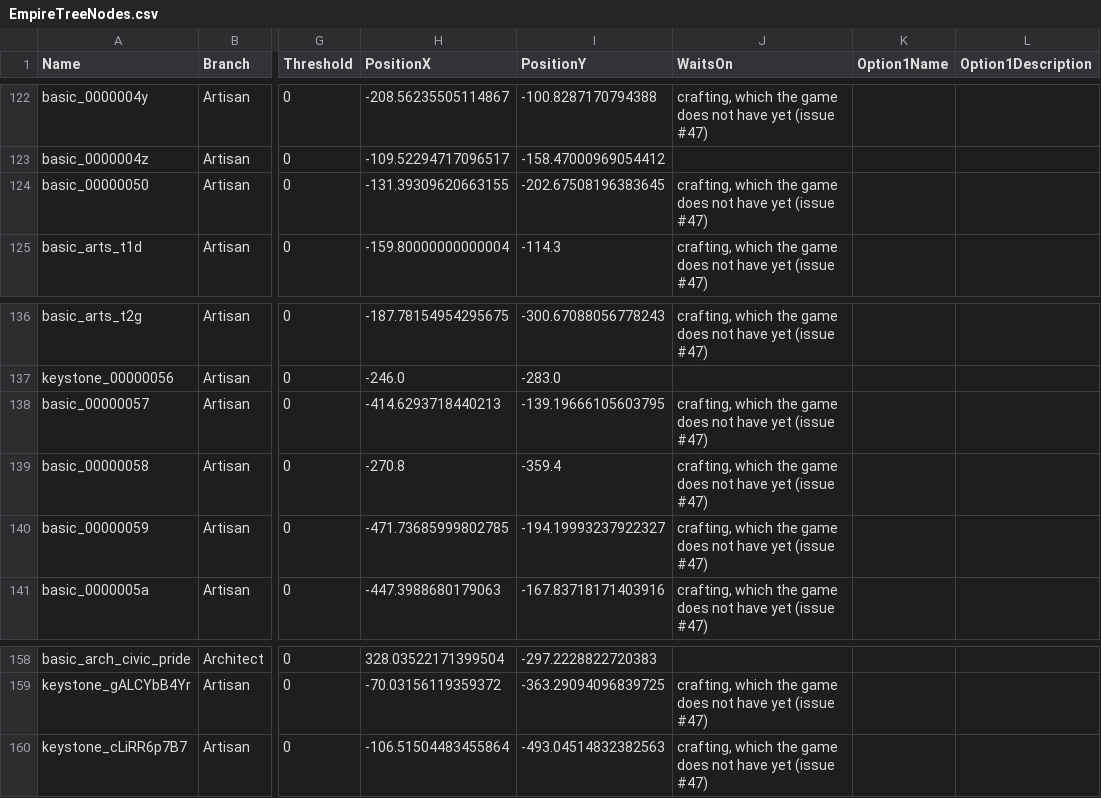
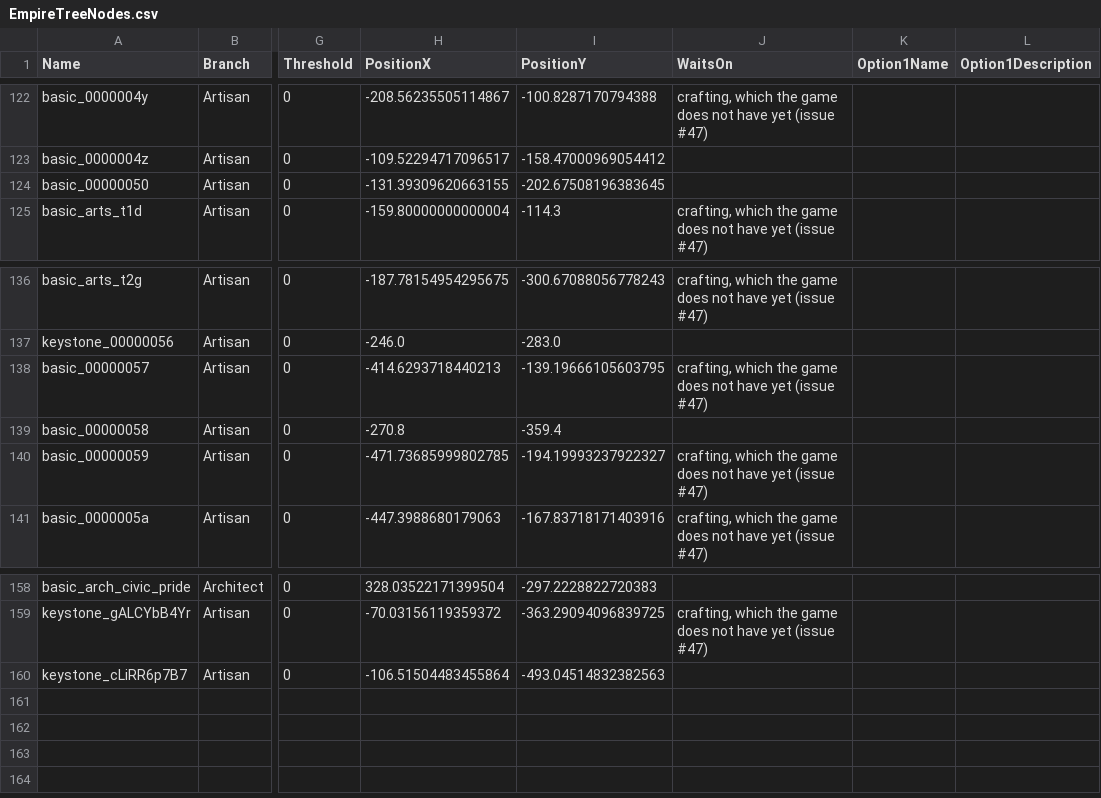
Before and after one commit to sdubois777/Cataclysm, a CSV file: game/Data/EmpireTreeNodes.csv, drawn as a sheet; only a part is shown, gaps mark what is left out; the diff names each change by its address in the sheet, - before the commit and + after, or states it on an @@ line.

```diff
--- a/game/Data/EmpireTreeNodes.csv
+++ b/game/Data/EmpireTreeNodes.csv
-J124 (WaitsOn): crafting, which the game does not have yet (issue #47)
+J124 (WaitsOn): (empty)
-J139 (WaitsOn): crafting, which the game does not have yet (issue #47)
+J139 (WaitsOn): (empty)
-J160 (WaitsOn): crafting, which the game does not have yet (issue #47)
+J160 (WaitsOn): (empty)
```
Also changed, not shown: game/Data/EmpireTreeEffects.csv, 19 other files.
